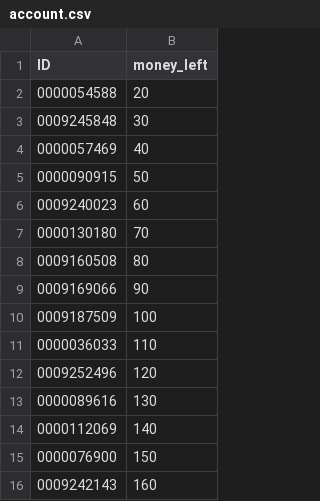
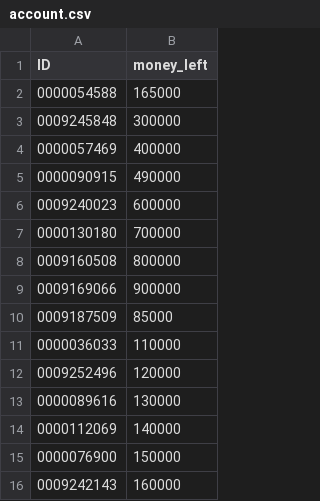
Before and after one commit to hiimmuc/SmartParking, a CSV file: backup/account.csv, drawn as a sheet.

```diff
--- a/backup/account.csv
+++ b/backup/account.csv
@@ -1,16 +1,16 @@
 ID,money_left
-0000054588,20
-0009245848,30
-0000057469,40
-0000090915,50
-0009240023,60
-0000130180,70
-0009160508,80
-0009169066,90
-0009187509,100
-0000036033,110
-0009252496,120
-0000089616,130
-0000112069,140
-0000076900,150
-0009242143,160
+0000054588,165000
+0009245848,300000
+0000057469,400000
+0000090915,490000
+0009240023,600000
+0000130180,700000
+0009160508,800000
+0009169066,900000
+0009187509,85000
+0000036033,110000
+0009252496,120000
+0000089616,130000
+0000112069,140000
+0000076900,150000
+0009242143,160000
```
Also changed, not shown: 2 other files.
